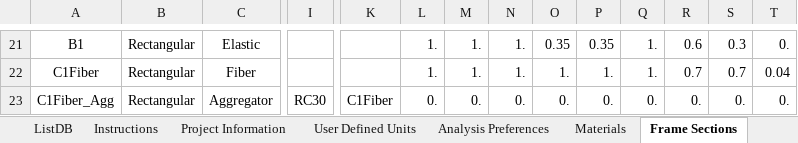
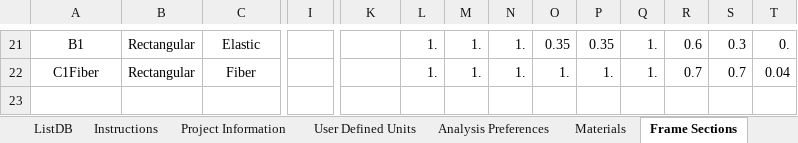
Before and after one commit to jwiciardo/SadProPy, an Excel workbook: src/sadpropy/model_inputfile.xlsx, sheet Frame Sections, drawn as a sheet; only a part is shown, gaps mark what is left out; values as stored, in another font and other column widths than the file's, no borders; conditional formats not drawn; rows hold the shown columns only; the diff names each change by its address in the sheet, - before the commit and + after, or states it on an @@ line.

```diff
--- a/src/sadpropy/model_inputfile.xlsx (sheet Frame Sections)
+++ b/src/sadpropy/model_inputfile.xlsx (sheet Frame Sections)
-row 23: C1Fiber_Agg | Rectangular | Aggregator | RC30 | C1Fiber | 0. | 0. | 0. | 0. | 0. | 0. | 0. | 0. | 0.
```
Also changed, not shown: sheet ListDB, sheet Materials, 9 other files.
